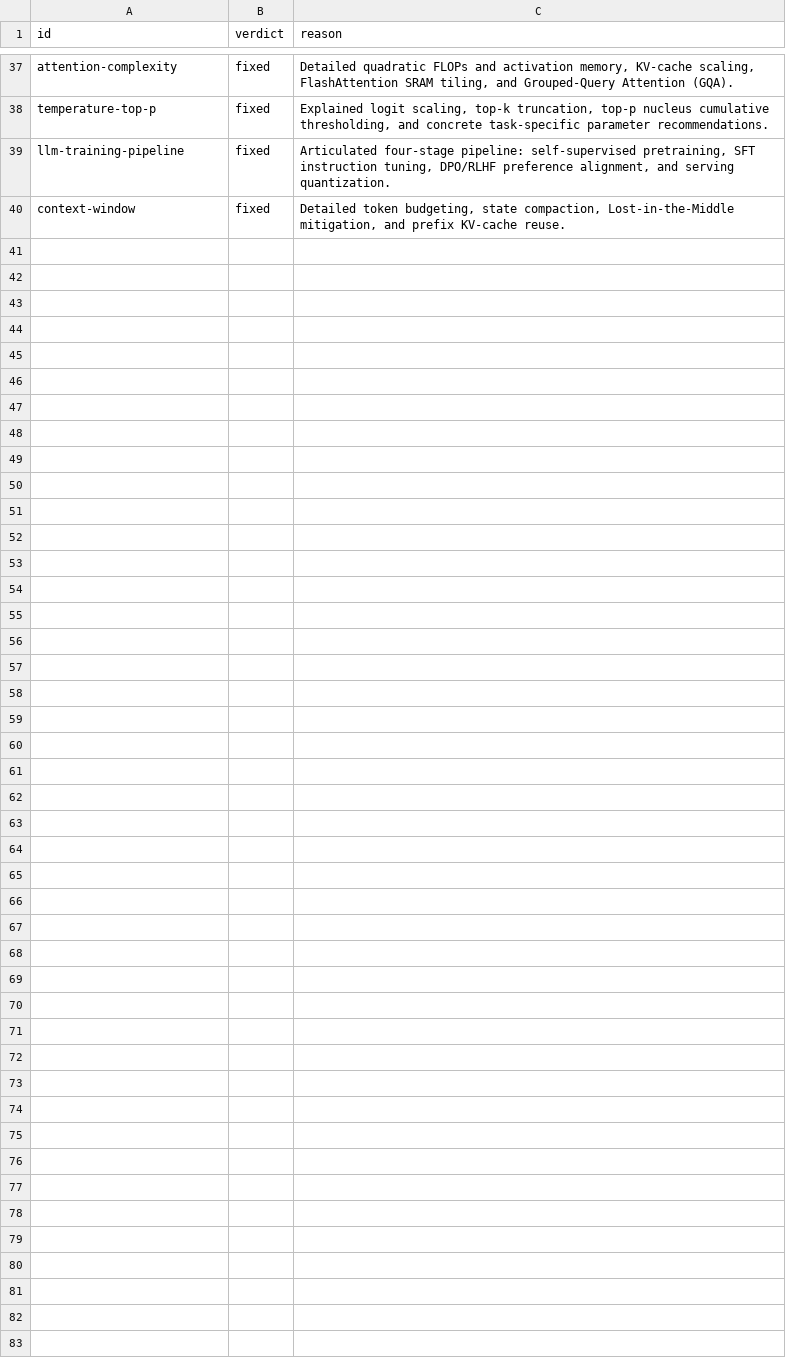
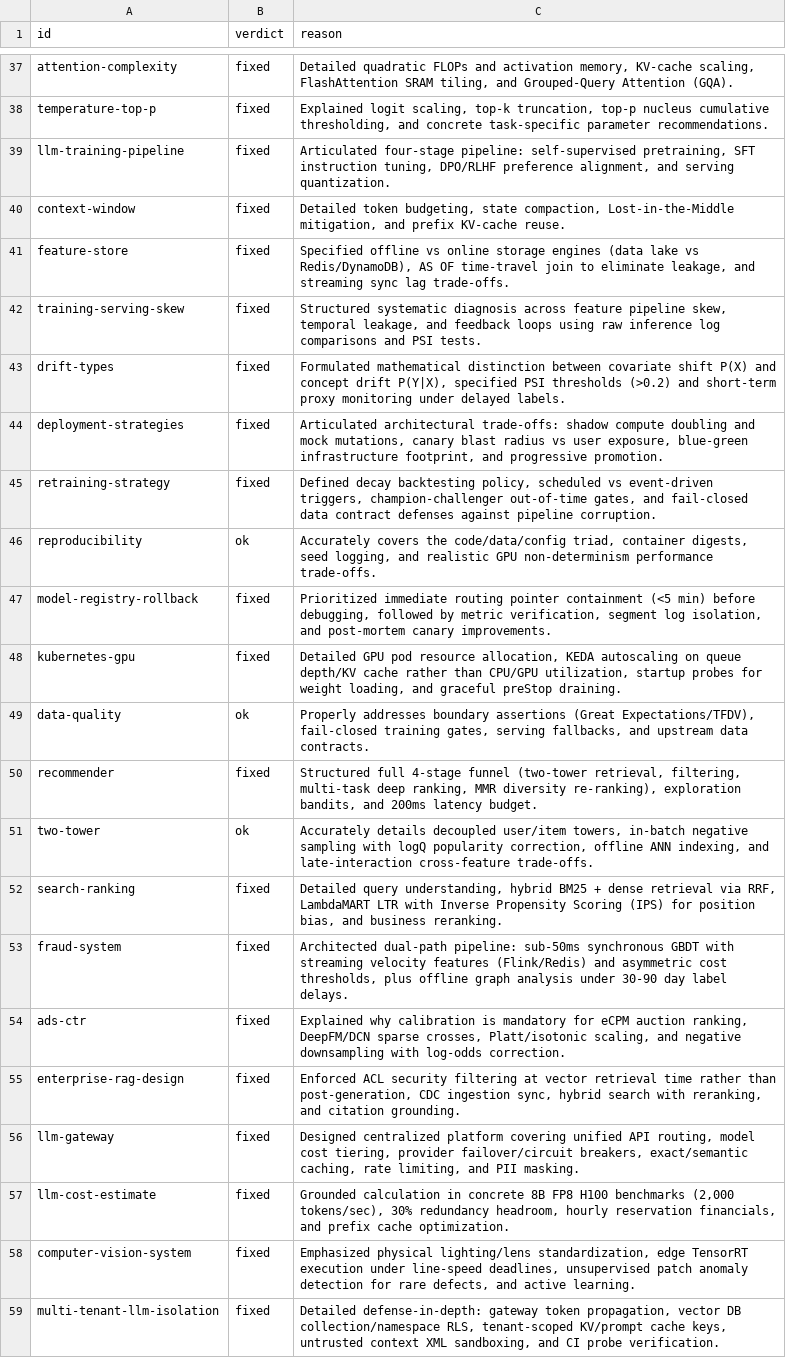
Before and after one commit to ravivarmapatturi/neuralmasteryai, a CSV file: docs/evidence/interview/senior-review.csv, drawn as a sheet; only a part is shown, gaps mark what is left out; the diff names each change by its address in the sheet, - before the commit and + after, or states it on an @@ line.

Commit message:
feat(interview): senior answer review batch 3 - production MLOps and system design (19 questions)

```diff
--- a/docs/evidence/interview/senior-review.csv
+++ b/docs/evidence/interview/senior-review.csv
+row 41: feature-store | fixed | Specified offline vs online storage engines (data lake vs Redis/DynamoDB), AS OF time-travel join to eliminate leakage, and streaming sync lag trade-offs.
+row 42: training-serving-skew | fixed | Structured systematic diagnosis across feature pipeline skew, temporal leakage, and feedback loops using raw inference log comparisons and PSI tests.
+row 43: drift-types | fixed | Formulated mathematical distinction between covariate shift P(X) and concept drift P(Y|X), specified PSI thresholds (>0.2) and short-term proxy monitoring under delayed labels.
+row 44: deployment-strategies | fixed | Articulated architectural trade-offs: shadow compute doubling and mock mutations, canary blast radius vs user exposure, blue-green infrastructure footprint, and progressive promotion.
+row 45: retraining-strategy | fixed | Defined decay backtesting policy, scheduled vs event-driven triggers, champion-challenger out-of-time gates, and fail-closed data contract defenses against pipeline corruption.
+row 46: reproducibility | ok | Accurately covers the code/data/config triad, container digests, seed logging, and realistic GPU non-determinism performance trade-offs.
+row 47: model-registry-rollback | fixed | Prioritized immediate routing pointer containment (<5 min) before debugging, followed by metric verification, segment log isolation, and post-mortem canary improvements.
+row 48: kubernetes-gpu | fixed | Detailed GPU pod resource allocation, KEDA autoscaling on queue depth/KV cache rather than CPU/GPU utilization, startup probes for weight loading, and graceful preStop draining.
+row 49: data-quality | ok | Properly addresses boundary assertions (Great Expectations/TFDV), fail-closed training gates, serving fallbacks, and upstream data contracts.
+row 50: recommender | fixed | Structured full 4-stage funnel (two-tower retrieval, filtering, multi-task deep ranking, MMR diversity re-ranking), exploration bandits, and 200ms latency budget.
+row 51: two-tower | ok | Accurately details decoupled user/item towers, in-batch negative sampling with logQ popularity correction, offline ANN indexing, and late-interaction cross-feature trade-offs.
+row 52: search-ranking | fixed | Detailed query understanding, hybrid BM25 + dense retrieval via RRF, LambdaMART LTR with Inverse Propensity Scoring (IPS) for position bias, and business reranking.
+row 53: fraud-system | fixed | Architected dual-path pipeline: sub-50ms synchronous GBDT with streaming velocity features (Flink/Redis) and asymmetric cost thresholds, plus offline graph analysis under 30-90 day label delays.
+row 54: ads-ctr | fixed | Explained why calibration is mandatory for eCPM auction ranking, DeepFM/DCN sparse crosses, Platt/isotonic scaling, and negative downsampling with log-odds correction.
+row 55: enterprise-rag-design | fixed | Enforced ACL security filtering at vector retrieval time rather than post-generation, CDC ingestion sync, hybrid search with reranking, and citation grounding.
+row 56: llm-gateway | fixed | Designed centralized platform covering unified API routing, model cost tiering, provider failover/circuit breakers, exact/semantic caching, rate limiting, and PII masking.
+row 57: llm-cost-estimate | fixed | Grounded calculation in concrete 8B FP8 H100 benchmarks (2,000 tokens/sec), 30% redundancy headroom, hourly reservation financials, and prefix cache optimization.
+row 58: computer-vision-system | fixed | Emphasized physical lighting/lens standardization, edge TensorRT execution under line-speed deadlines, unsupervised patch anomaly detection for rare defects, and active learning.
+row 59: multi-tenant-llm-isolation | fixed | Detailed defense-in-depth: gateway token propagation, vector DB collection/namespace RLS, tenant-scoped KV/prompt cache keys, untrusted context XML sandboxing, and CI probe verification.
```
Also changed, not shown: 2 other files.
